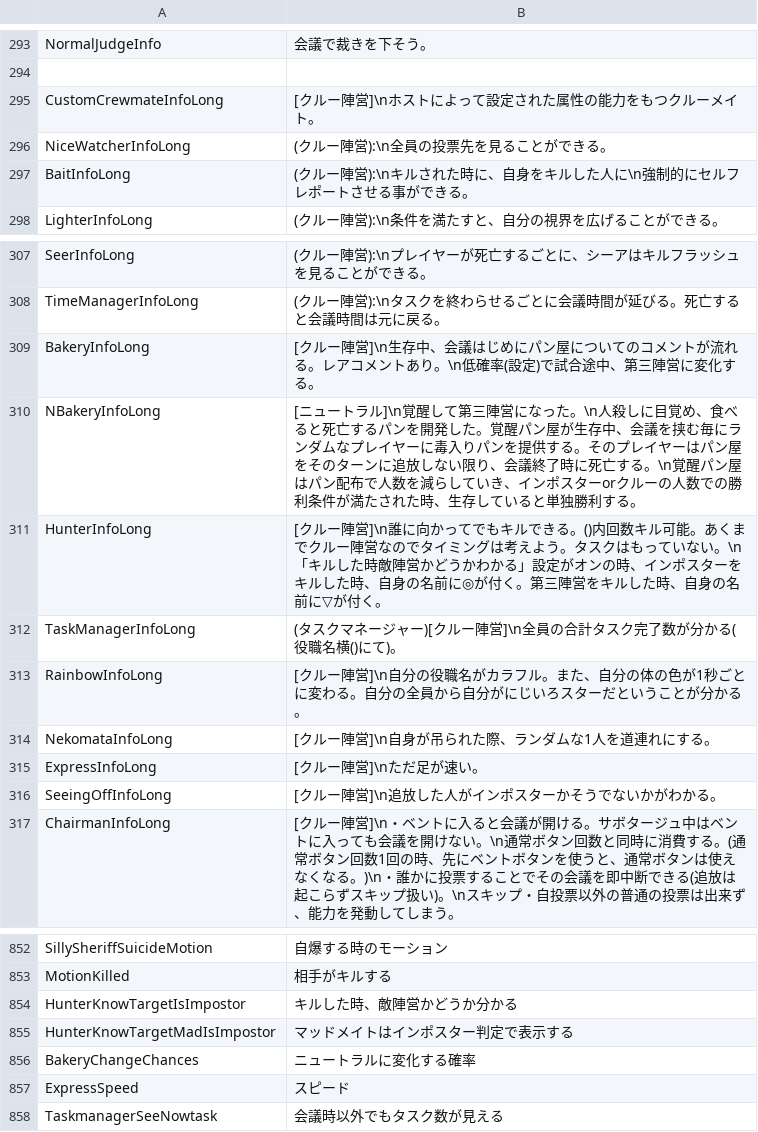
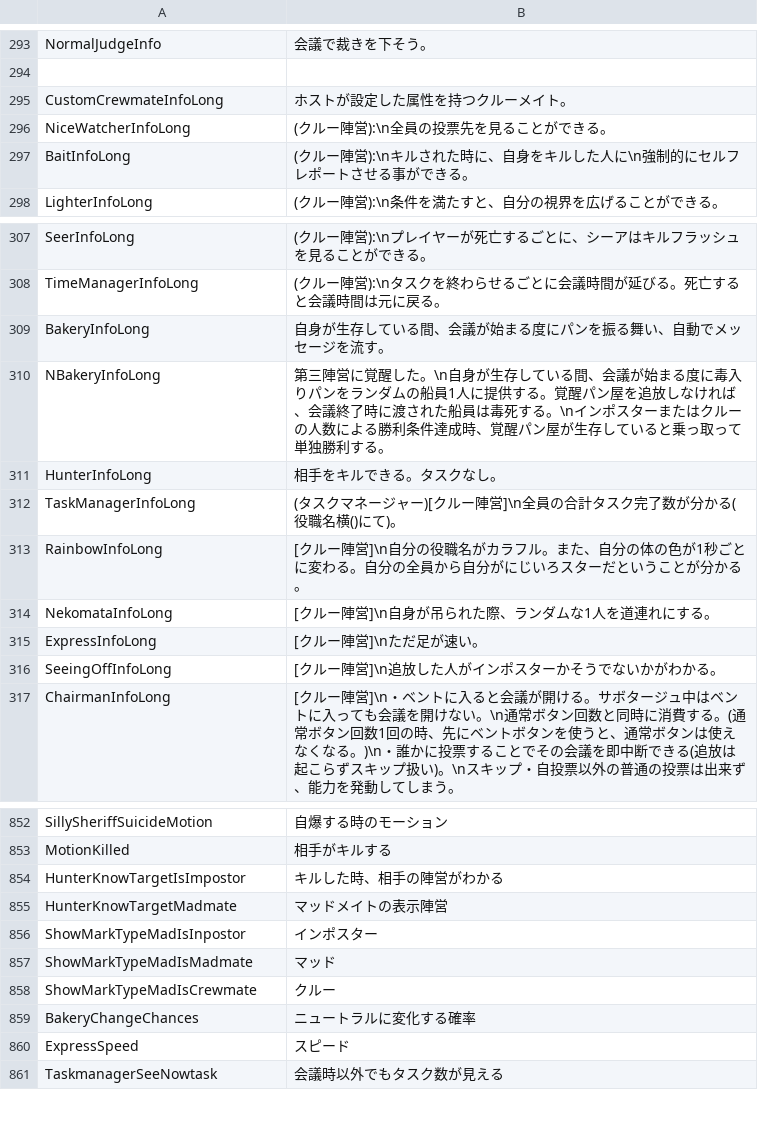
Before and after one commit to Yumenopai/TownOfHost_Y, a TSV file: Resources/string.Japanese.tsv, drawn as a sheet; only a part is shown, gaps mark what is left out.

```diff
--- a/Resources/string.Japanese.tsv
+++ b/Resources/string.Japanese.tsv
@@ -294,3 +294,3 @@ NormalJudgeInfo	会議で裁きを下そう。
 	
-CustomCrewmateInfoLong	[クルー陣営]\nホストによって設定された属性の能力をもつクルーメイト。
+CustomCrewmateInfoLong	ホストが設定した属性を持つクルーメイト。
 NiceWatcherInfoLong	(クルー陣営):\n全員の投票先を見ることができる。
@@ -308,5 +308,5 @@ SeerInfoLong	(クルー陣営):\nプレイヤーが死亡するごとに、シ
 TimeManagerInfoLong	(クルー陣営):\nタスクを終わらせるごとに会議時間が延びる。死亡すると会議時間は元に戻る。
-BakeryInfoLong	[クルー陣営]\n生存中、会議はじめにパン屋についてのコメントが流れる。レアコメントあり。\n低確率(設定)で試合途中、第三陣営に変化する。
-NBakeryInfoLong	[ニュートラル]\n覚醒して第三陣営になった。\n人殺しに目覚め、食べると死亡するパンを開発した。覚醒パン屋が生存中、会議を挟む毎にランダムなプレイヤーに毒入りパンを提供する。そのプレイヤーはパン屋をそのターンに追放しない限り、会議終了時に死亡する。\n覚醒パン屋はパン配布で人数を減らしていき、インポスターorクルーの人数での勝利条件が満たされた時、生存していると単独勝利する。
-HunterInfoLong	[クルー陣営]\n誰に向かってでもキルできる。()内回数キル可能。あくまでクルー陣営なのでタイミングは考えよう。タスクはもっていない。\n「キルした時敵陣営かどうかわかる」設定がオンの時、インポスターをキルした時、自身の名前に◎が付く。第三陣営をキルした時、自身の名前に▽が付く。
+BakeryInfoLong	自身が生存している間、会議が始まる度にパンを振る舞い、自動でメッセージを流す。
+NBakeryInfoLong	第三陣営に覚醒した。\n自身が生存している間、会議が始まる度に毒入りパンをランダムの船員1人に提供する。覚醒パン屋を追放しなければ、会議終了時に渡された船員は毒死する。\nインポスターまたはクルーの人数による勝利条件達成時、覚醒パン屋が生存していると乗っ取って単独勝利する。
+HunterInfoLong	相手をキルできる。タスクなし。
 TaskManagerInfoLong	(タスクマネージャー)[クルー陣営]\n全員の合計タスク完了数が分かる(役職名横()にて)。
@@ -853,4 +853,7 @@ SillySheriffSuicideMotion	自爆する時のモーション
 MotionKilled	相手がキルする
-HunterKnowTargetIsImpostor	キルした時、敵陣営かどうか分かる
-HunterKnowTargetMadIsImpostor	マッドメイトはインポスター判定で表示する
+HunterKnowTargetIsImpostor	キルした時、相手の陣営がわかる
+HunterKnowTargetMadmate	マッドメイトの表示陣営
+ShowMarkTypeMadIsInpostor	インポスター
+ShowMarkTypeMadIsMadmate	マッド
+ShowMarkTypeMadIsCrewmate	クルー
 BakeryChangeChances	ニュートラルに変化する確率
```
Also changed, not shown: 1 other file.
